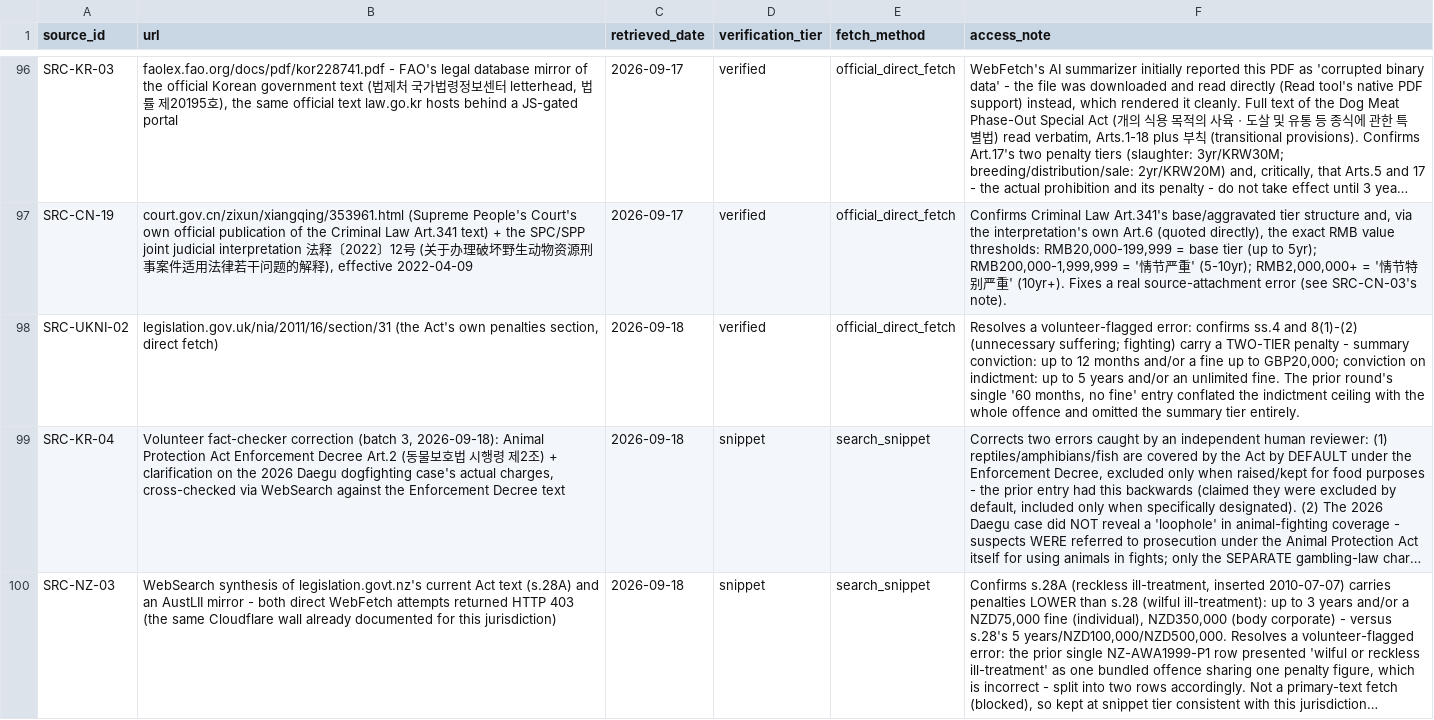
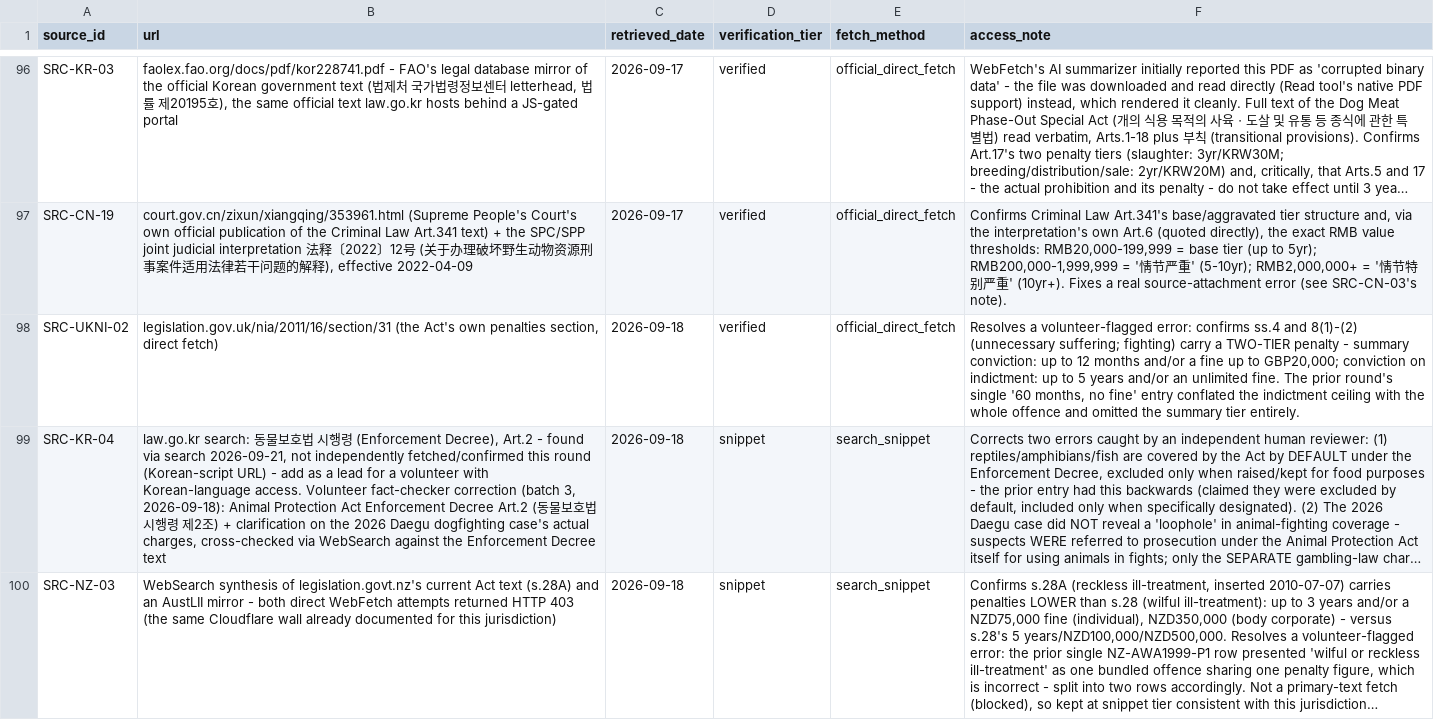
Before and after one commit to nanyi-deng/apld, a CSV file: data/sources.csv, drawn as a sheet; only a part is shown, gaps mark what is left out; long unchanged cells end in …; the diff covers the shown part only; the diff names each change by its address in the sheet, - before the commit and + after, or states it on an @@ line.

```diff
--- a/data/sources.csv
+++ b/data/sources.csv
-B99 (url): Volunteer fact-checker…
+B99 (url): law.go.kr search: 동물보호법 시행령 (Enforcement Decree), Art.2 - found via search 2026-09-21, not independently fetched/confirmed this round (Korean-script URL) - add as a lead for a volunteer with Korean-language access. Volunteer fact-checker…
```
Also changed, not shown: 2 edited cells elsewhere in this file, data/provisions.csv.
